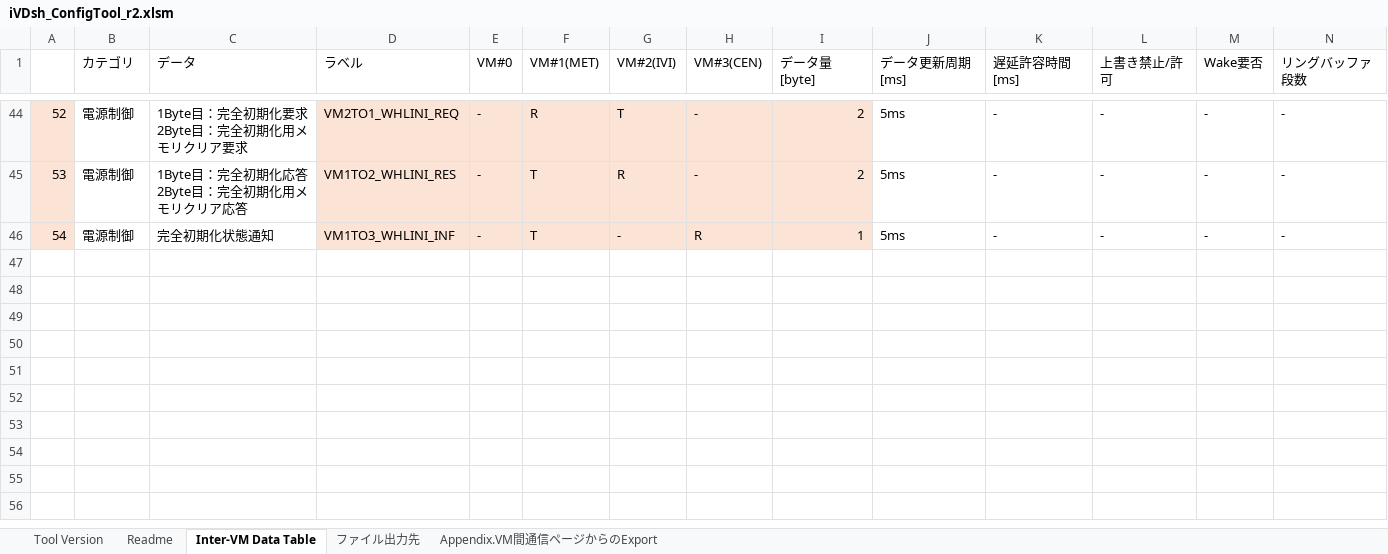
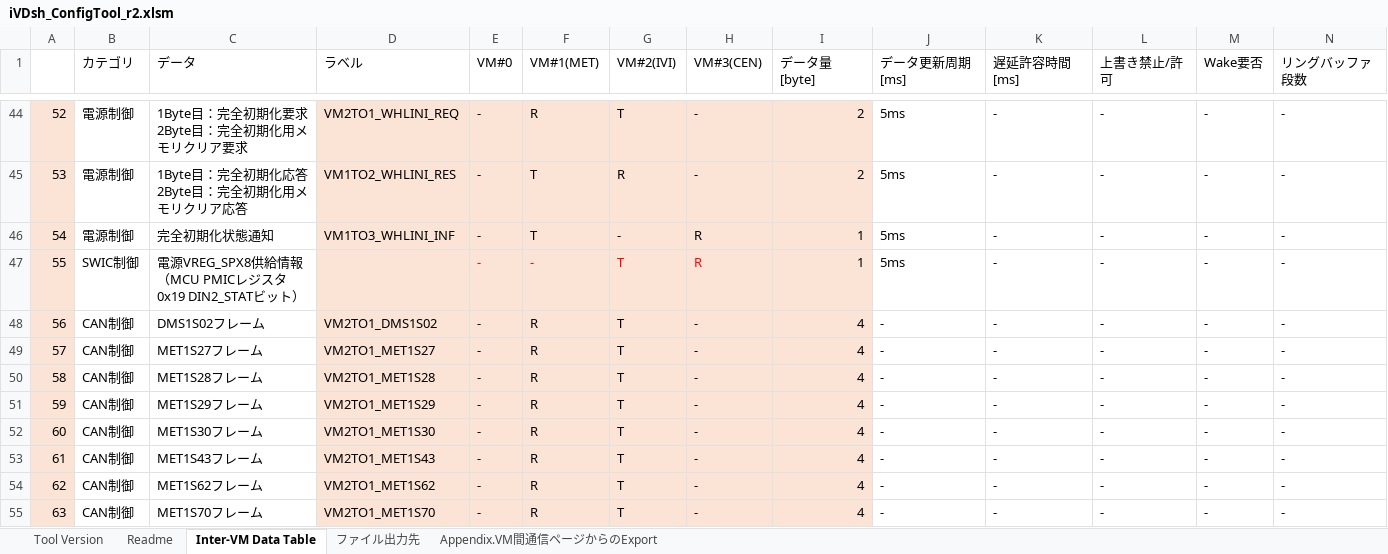
Before and after one commit to yuya-yamase/intro_git, an Excel workbook: tool_cfg/iVDsh/iVDsh_ConfigTool_r2.xlsm, sheet Inter-VM Data Table, drawn as a sheet; only a part is shown, gaps mark what is left out; values as stored, in another font and other column widths than the file's, no borders; charts and pictures not drawn; rows hold the shown columns only; ↵ is a line break in a cell; the diff names each change by its address in the sheet, - before the commit and + after, or states it on an @@ line.

```diff
--- a/tool_cfg/iVDsh/iVDsh_ConfigTool_r2.xlsm (sheet Inter-VM Data Table)
+++ b/tool_cfg/iVDsh/iVDsh_ConfigTool_r2.xlsm (sheet Inter-VM Data Table)
+row 47: 55 | SWIC制御 | 電源VREG_SPX8供給情報 ↵ （MCU PMICレジスタ0x19 DIN2_STATビット） |  | - | - | T | R | 1 | 5ms | - | - | - | -
+row 48: 56 | CAN制御 | DMS1S02フレーム | VM2TO1_DMS1S02 | - | R | T | - | 4 | - | - | - | - | -
+row 49: 57 | CAN制御 | MET1S27フレーム | VM2TO1_MET1S27 | - | R | T | - | 4 | - | - | - | - | -
+row 50: 58 | CAN制御 | MET1S28フレーム | VM2TO1_MET1S28 | - | R | T | - | 4 | - | - | - | - | -
+row 51: 59 | CAN制御 | MET1S29フレーム | VM2TO1_MET1S29 | - | R | T | - | 4 | - | - | - | - | -
+row 52: 60 | CAN制御 | MET1S30フレーム | VM2TO1_MET1S30 | - | R | T | - | 4 | - | - | - | - | -
+row 53: 61 | CAN制御 | MET1S43フレーム | VM2TO1_MET1S43 | - | R | T | - | 4 | - | - | - | - | -
+row 54: 62 | CAN制御 | MET1S62フレーム | VM2TO1_MET1S62 | - | R | T | - | 4 | - | - | - | - | -
+row 55: 63 | CAN制御 | MET1S70フレーム | VM2TO1_MET1S70 | - | R | T | - | 4 | - | - | - | - | -
```
Also changed, not shown: 13 other files.
